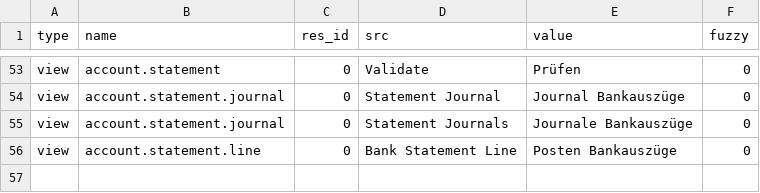
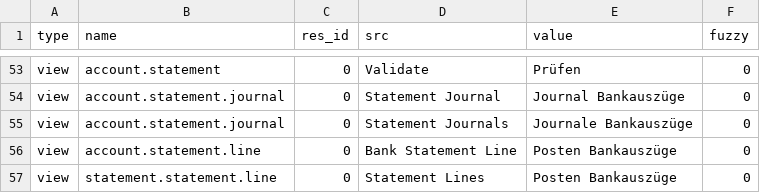
Before and after one commit to coopengo/account_statement, a CSV file: de_DE.csv, drawn as a sheet; only a part is shown, gaps mark what is left out.

Commit message:
updated translation for de_DE

```diff
--- a/de_DE.csv
+++ b/de_DE.csv
@@ -58 +58,2 @@ view,account.statement.journal,0,Statement Journals,Journale Bankauszüge,0
 view,account.statement.line,0,Bank Statement Line,Posten Bankauszüge,0
+view,statement.statement.line,0,Statement Lines,Posten Bankauszüge,0
```
